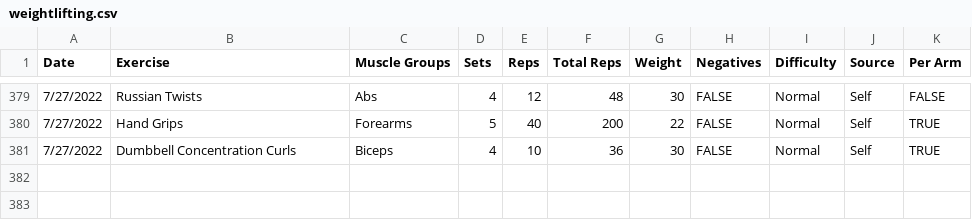
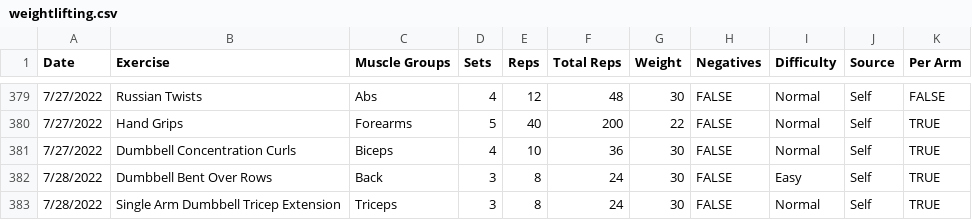
Before and after one commit to jrg94/personal-data, a CSV file: health/weightlifting.csv, drawn as a sheet; only a part is shown, gaps mark what is left out; the diff names each change by its address in the sheet, - before the commit and + after, or states it on an @@ line.

Commit message:
Added today's workout

```diff
--- a/health/weightlifting.csv
+++ b/health/weightlifting.csv
+row 382: 7/28/2022 | Dumbbell Bent Over Rows | Back | 3 | 8 | 24 | 30 | FALSE | Easy | Self | TRUE
+row 383: 7/28/2022 | Single Arm Dumbbell Tricep Extension | Triceps | 3 | 8 | 24 | 30 | FALSE | Normal | Self | TRUE
```
